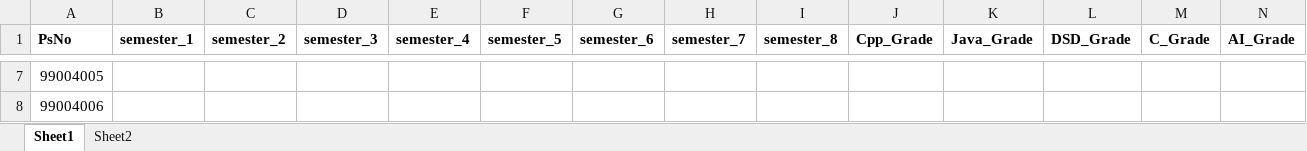
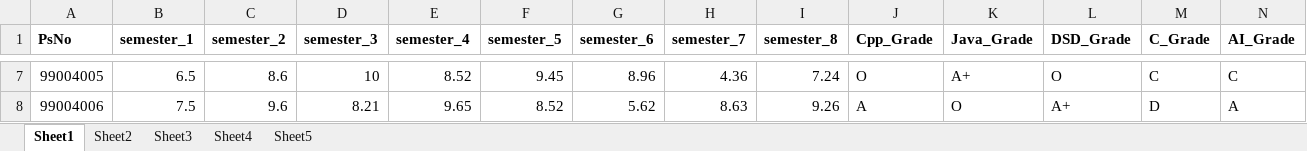
Before and after one commit to satyadevkalakonda/99004340, an Excel workbook: data.xlsx, sheet Sheet1, drawn as a sheet; only a part is shown, gaps mark what is left out; values as stored, in another font and other column widths than the file's, no borders; the diff covers the shown part only; the diff names each change by its address in the sheet, - before the commit and + after, or states it on an @@ line.

```diff
--- a/data.xlsx (sheet Sheet1)
+++ b/data.xlsx (sheet Sheet1)
+sheet tab: Sheet3
+sheet tab: Sheet4
+sheet tab: Sheet5
-B7 (semester_1): (empty)
+B7 (semester_1): 6.5
-C7 (semester_2): (empty)
+C7 (semester_2): 8.6
-D7 (semester_3): (empty)
+D7 (semester_3): 10
-E7 (semester_4): (empty)
+E7 (semester_4): 8.52
-F7 (semester_5): (empty)
+F7 (semester_5): 9.45
-G7 (semester_6): (empty)
+G7 (semester_6): 8.96
-H7 (semester_7): (empty)
+H7 (semester_7): 4.36
-I7 (semester_8): (empty)
+I7 (semester_8): 7.24
-J7 (Cpp_Grade): (empty)
+J7 (Cpp_Grade): O
-K7 (Java_Grade): (empty)
+K7 (Java_Grade): A+
-L7 (DSD_Grade): (empty)
+L7 (DSD_Grade): O
-M7 (C_Grade): (empty)
+M7 (C_Grade): C
-N7 (AI_Grade): (empty)
+N7 (AI_Grade): C
-B8 (semester_1): (empty)
+B8 (semester_1): 7.5
-C8 (semester_2): (empty)
+C8 (semester_2): 9.6
-D8 (semester_3): (empty)
+D8 (semester_3): 8.21
-E8 (semester_4): (empty)
+E8 (semester_4): 9.65
-F8 (semester_5): (empty)
+F8 (semester_5): 8.52
-G8 (semester_6): (empty)
+G8 (semester_6): 5.62
-H8 (semester_7): (empty)
+H8 (semester_7): 8.63
-I8 (semester_8): (empty)
+I8 (semester_8): 9.26
-J8 (Cpp_Grade): (empty)
+J8 (Cpp_Grade): A
-K8 (Java_Grade): (empty)
+K8 (Java_Grade): O
-L8 (DSD_Grade): (empty)
+L8 (DSD_Grade): A+
-M8 (C_Grade): (empty)
+M8 (C_Grade): D
-N8 (AI_Grade): (empty)
+N8 (AI_Grade): A
```
Also changed, not shown: 221 edited cells elsewhere in this sheet, sheet Sheet2, 2 other files.
